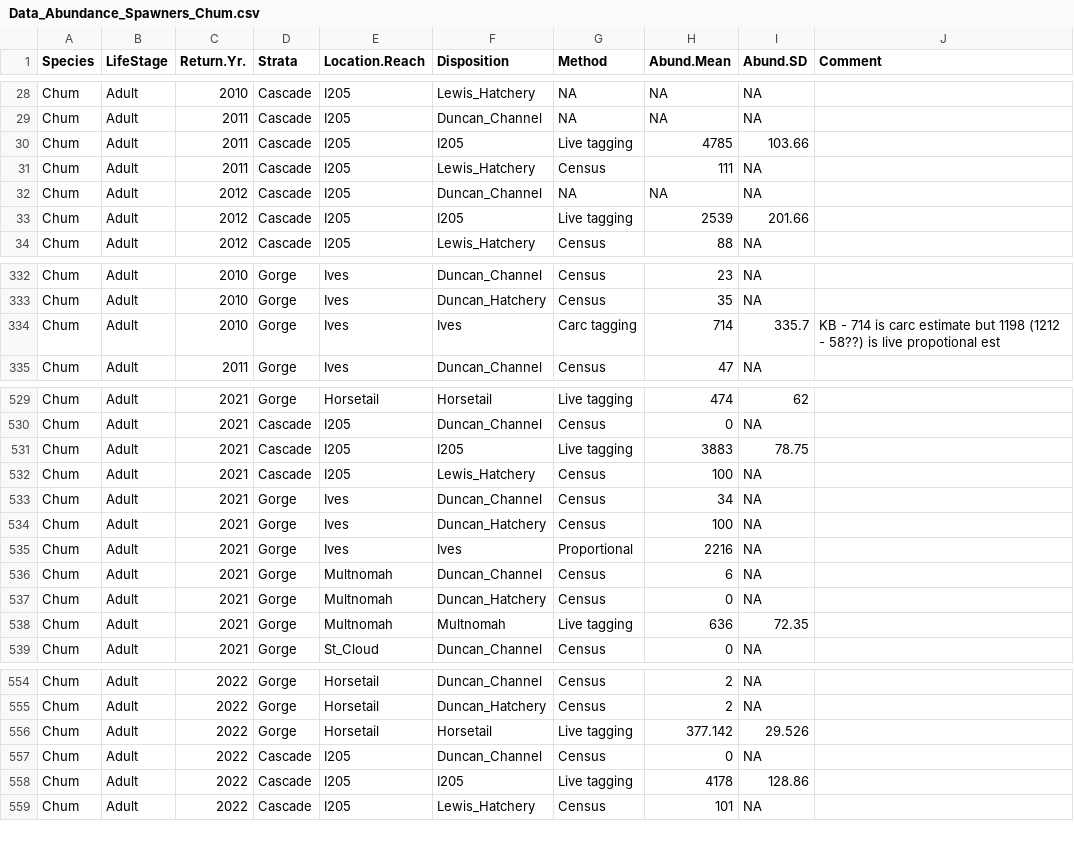
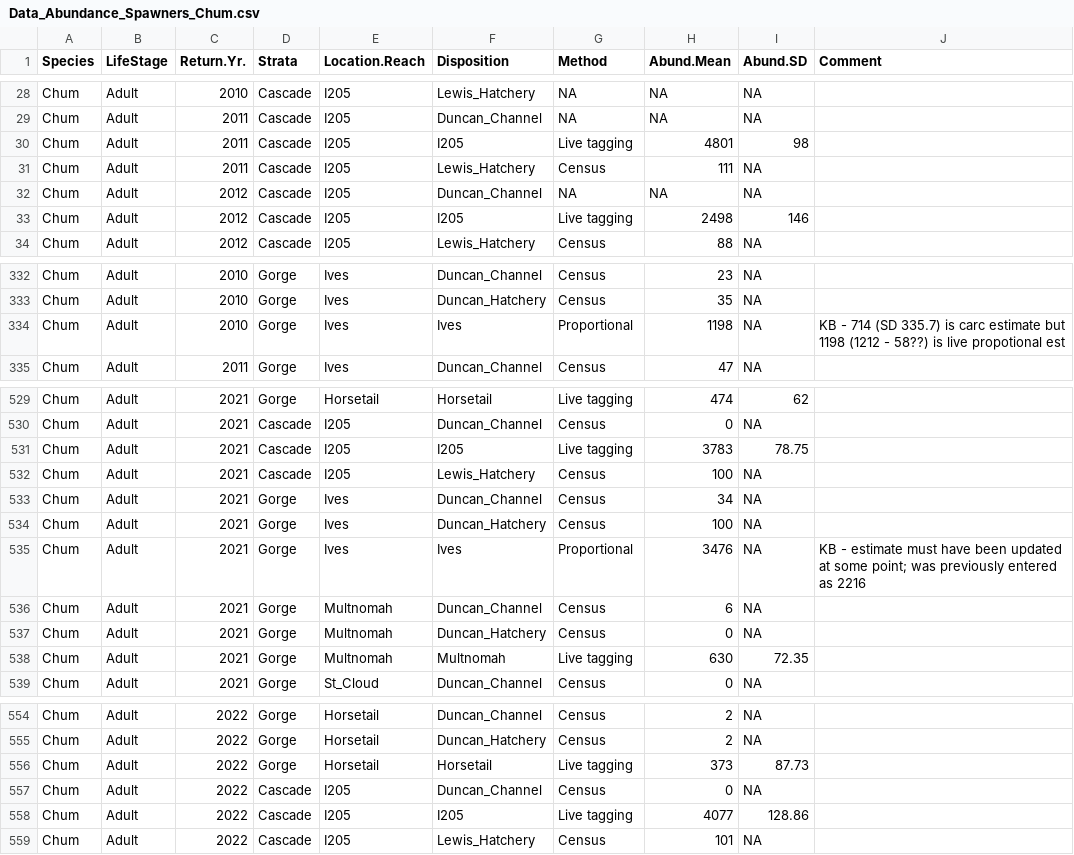
Before and after one commit to ebuhle/LCRchumIPM, a CSV file: data/Data_Abundance_Spawners_Chum.csv, drawn as a sheet; only a part is shown, gaps mark what is left out; the diff covers the shown part only.

Commit message:
updated a handful of spawner estimates/data after cross walking with BG's "master" estimates worksheet

```diff
--- a/data/Data_Abundance_Spawners_Chum.csv
+++ b/data/Data_Abundance_Spawners_Chum.csv
@@ -29,6 +29,6 @@ Chum,Adult,2010,Cascade,I205,Lewis_Hatchery,NA,NA,NA,
 Chum,Adult,2011,Cascade,I205,Duncan_Channel,NA,NA,NA,
-Chum,Adult,2011,Cascade,I205,I205,Live tagging,4785,103.66,
+Chum,Adult,2011,Cascade,I205,I205,Live tagging,4801,98,
 Chum,Adult,2011,Cascade,I205,Lewis_Hatchery,Census,111,NA,
 Chum,Adult,2012,Cascade,I205,Duncan_Channel,NA,NA,NA,
-Chum,Adult,2012,Cascade,I205,I205,Live tagging,2539,201.66,
+Chum,Adult,2012,Cascade,I205,I205,Live tagging,2498,146,
 Chum,Adult,2012,Cascade,I205,Lewis_Hatchery,Census,88,NA,
@@ -333,3 +333,3 @@ Chum,Adult,2010,Gorge,Ives,Duncan_Channel,Census,23,NA,
 Chum,Adult,2010,Gorge,Ives,Duncan_Hatchery,Census,35,NA,
-Chum,Adult,2010,Gorge,Ives,Ives,Carc tagging,714,335.7,KB - 714 is carc estimate but 1198 (1212 - 58??) is live propotional est
+Chum,Adult,2010,Gorge,Ives,Ives,Proportional,1198,NA,KB - 714 (SD 335.7) is carc estimate but 1198 (1212 - 58??) is live propotional est
 Chum,Adult,2011,Gorge,Ives,Duncan_Channel,Census,47,NA,
@@ -530,3 +530,3 @@ Chum,Adult,2021,Gorge,Horsetail,Horsetail,Live tagging,474,62,
 Chum,Adult,2021,Cascade,I205,Duncan_Channel,Census,0,NA,
-Chum,Adult,2021,Cascade,I205,I205,Live tagging,3883,78.75,
+Chum,Adult,2021,Cascade,I205,I205,Live tagging,3783,78.75,
 Chum,Adult,2021,Cascade,I205,Lewis_Hatchery,Census,100,NA,
@@ -534,6 +534,6 @@ Chum,Adult,2021,Gorge,Ives,Duncan_Channel,Census,34,NA,
 Chum,Adult,2021,Gorge,Ives,Duncan_Hatchery,Census,100,NA,
-Chum,Adult,2021,Gorge,Ives,Ives,Proportional,2216,NA,
+Chum,Adult,2021,Gorge,Ives,Ives,Proportional,3476,NA,KB - estimate must have been updated at some point; was previously entered as 2216
 Chum,Adult,2021,Gorge,Multnomah,Duncan_Channel,Census,6,NA,
 Chum,Adult,2021,Gorge,Multnomah,Duncan_Hatchery,Census,0,NA,
-Chum,Adult,2021,Gorge,Multnomah,Multnomah,Live tagging,636,72.35,
+Chum,Adult,2021,Gorge,Multnomah,Multnomah,Live tagging,630,72.35,
 Chum,Adult,2021,Gorge,St_Cloud,Duncan_Channel,Census,0,NA,
@@ -555,5 +555,5 @@ Chum,Adult,2022,Gorge,Horsetail,Duncan_Channel,Census,2,NA,
 Chum,Adult,2022,Gorge,Horsetail,Duncan_Hatchery,Census,2,NA,
-Chum,Adult,2022,Gorge,Horsetail,Horsetail,Live tagging,377.142,29.526,
+Chum,Adult,2022,Gorge,Horsetail,Horsetail,Live tagging,373,87.73,
 Chum,Adult,2022,Cascade,I205,Duncan_Channel,Census,0,NA,
-Chum,Adult,2022,Cascade,I205,I205,Live tagging,4178,128.86,
+Chum,Adult,2022,Cascade,I205,I205,Live tagging,4077,128.86,
 Chum,Adult,2022,Cascade,I205,Lewis_Hatchery,Census,101,NA,
```
Also changed, not shown: 20 edited cells elsewhere in this file.
